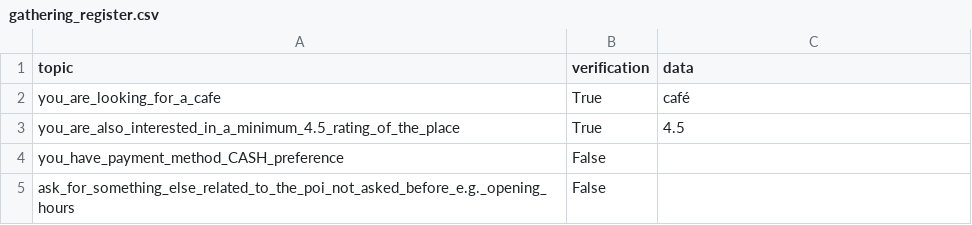
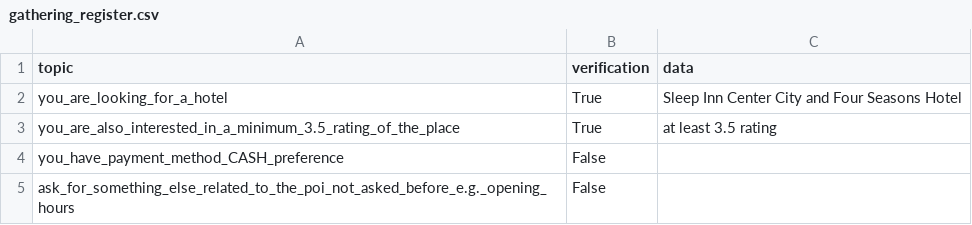
Before and after one commit to Leviathan321/sensei, a CSV file: tmp/gathering_register.csv, drawn as a sheet.

```diff
--- a/tmp/gathering_register.csv
+++ b/tmp/gathering_register.csv
@@ -1,4 +1,4 @@
 topic,verification,data
-you_are_looking_for_a_cafe,True,café
-you_are_also_interested_in_a_minimum_4.5_rating_of_the_place,True,4.5
+you_are_looking_for_a_hotel,True,Sleep Inn Center City and Four Seasons Hotel
+you_are_also_interested_in_a_minimum_3.5_rating_of_the_place,True,at least 3.5 rating
 you_have_payment_method_CASH_preference,False,
```
Also changed, not shown: 1 other file.
